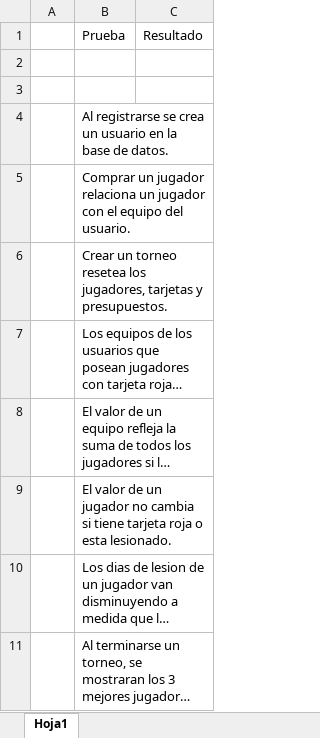
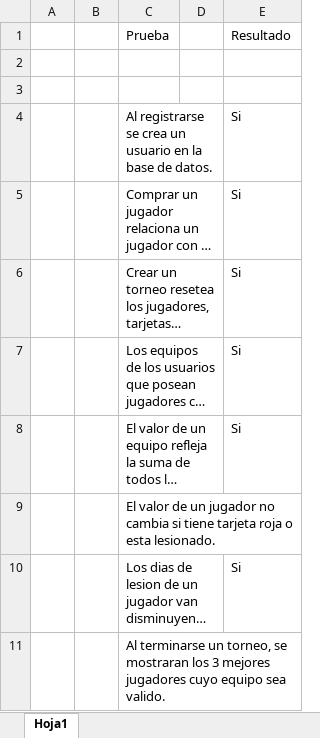
Before and after one commit to lbotano/GranTT, an Excel workbook: DiseñoDePruebas.xlsx, sheet Hoja1, drawn as a sheet; long unchanged cells end in …; values as stored, in another font and other column widths than the file's, no borders; removed rows and columns are numbered as before the commit, all else as after; the diff names each change by its address in the sheet, - before the commit and + after, or states it on an @@ line.

```diff
--- a/DiseñoDePruebas.xlsx (sheet Hoja1)
+++ b/DiseñoDePruebas.xlsx (sheet Hoja1)
+column B, empty
-column C, row 1: Resultado
+column D, empty
+column E, rows 1-10: Resultado |  |  | Si | Si | Si | Si | Si |  | Si
```
Also changed, not shown: 1 other file.
